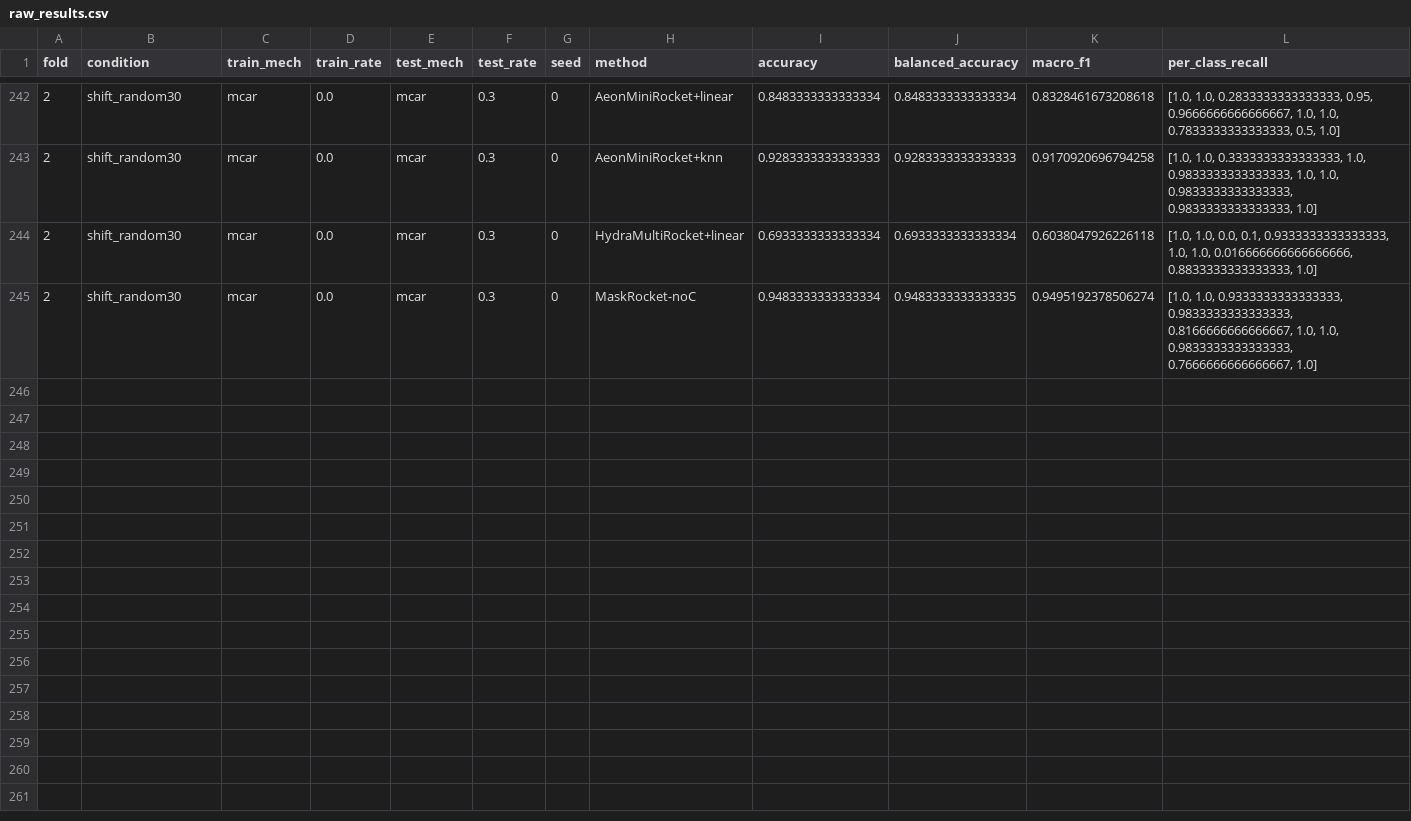
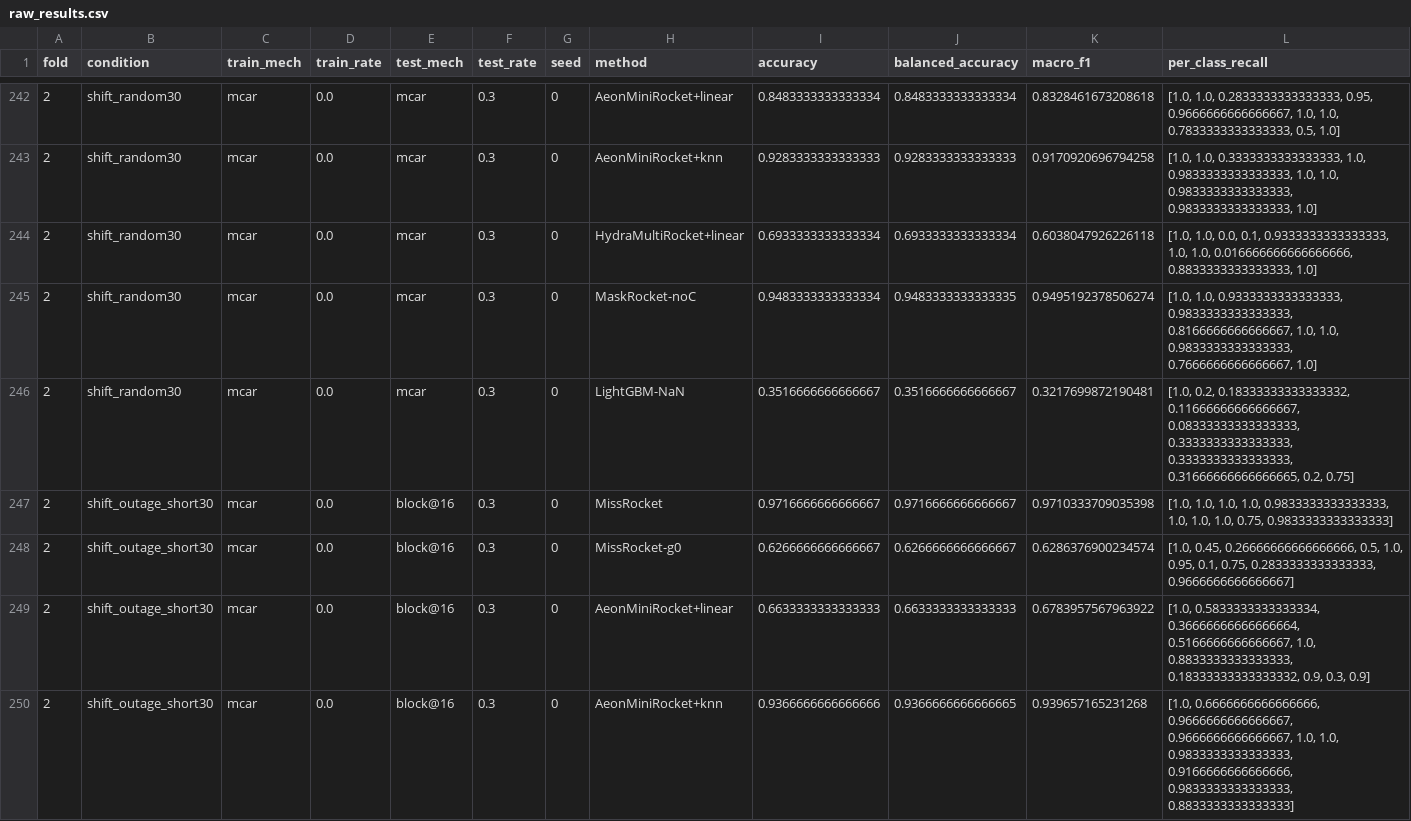
Before and after one commit to Bhargavteja-9779/rp_c_11, a CSV file: Target_Journal_Submission/code/results/full/E9_cwru/raw_results.csv, drawn as a sheet; only a part is shown, gaps mark what is left out; rows hold the shown columns only; the diff names each change by its address in the sheet, - before the commit and + after, or states it on an @@ line.

```diff
--- a/Target_Journal_Submission/code/results/full/E9_cwru/raw_results.csv
+++ b/Target_Journal_Submission/code/results/full/E9_cwru/raw_results.csv
+row 246: 2 | shift_random30 | mcar | 0.0 | mcar | 0.3 | 0 | LightGBM-NaN | 0.3516666666666667 | 0.3516666666666667 | 0.3217699872190481 | [1.0, 0.2, 0.18333333333333332, 0.11666666666666667, 0.08333333333333333, 0.3333333333333333, 0.3333333333333333, 0.31666666666666665, 0.2, 0.75]
+row 247: 2 | shift_outage_short30 | mcar | 0.0 | block@16 | 0.3 | 0 | MissRocket | 0.9716666666666667 | 0.9716666666666667 | 0.9710333709035398 | [1.0, 1.0, 1.0, 1.0, 0.9833333333333333, 1.0, 1.0, 1.0, 0.75, 0.9833333333333333]
+row 248: 2 | shift_outage_short30 | mcar | 0.0 | block@16 | 0.3 | 0 | MissRocket-g0 | 0.6266666666666667 | 0.6266666666666667 | 0.6286376900234574 | [1.0, 0.45, 0.26666666666666666, 0.5, 1.0, 0.95, 0.1, 0.75, 0.2833333333333333, 0.9666666666666667]
+row 249: 2 | shift_outage_short30 | mcar | 0.0 | block@16 | 0.3 | 0 | AeonMiniRocket+linear | 0.6633333333333333 | 0.6633333333333333 | 0.6783957567963922 | [1.0, 0.5833333333333334, 0.36666666666666664, 0.5166666666666667, 1.0, 0.8833333333333333, 0.18333333333333332, 0.9, 0.3, 0.9]
+row 250: 2 | shift_outage_short30 | mcar | 0.0 | block@16 | 0.3 | 0 | AeonMiniRocket+knn | 0.9366666666666666 | 0.9366666666666665 | 0.939657165231268 | [1.0, 0.6666666666666666, 0.9666666666666667, 0.9666666666666667, 1.0, 1.0, 0.9833333333333333, 0.9166666666666666, 0.9833333333333333, 0.8833333333333333]
```
Also changed, not shown: Target_Journal_Submission/code/results/full/tables/table_e9_diff.csv, Target_Journal_Submission/code/results/full/tables/table_e9_recall.csv, 20 other files.
